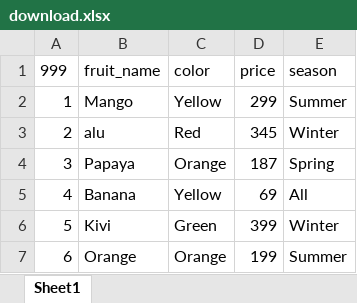
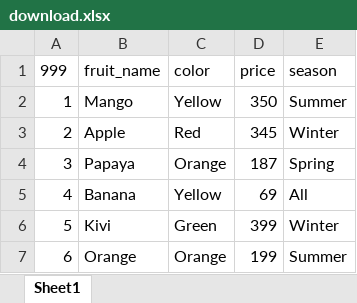
Before and after one commit to jasin0x/Playwright_Learning_codes, an Excel workbook: Section_13_ExcelUtils_with_Playwright/ExcelJSUtil/download.xlsx, sheet Sheet1, drawn as a sheet; values as stored, in another font and other column widths than the file's, no borders; the diff names each change by its address in the sheet, - before the commit and + after, or states it on an @@ line.

Commit message:
implement playwright with file download and upload

```diff
--- a/Section_13_ExcelUtils_with_Playwright/ExcelJSUtil/download.xlsx (sheet Sheet1)
+++ b/Section_13_ExcelUtils_with_Playwright/ExcelJSUtil/download.xlsx (sheet Sheet1)
-D2 (price): 299
+D2 (price): 350
-B3 (fruit_name): alu
+B3 (fruit_name): Apple
```
Also changed, not shown: 9 other files.
